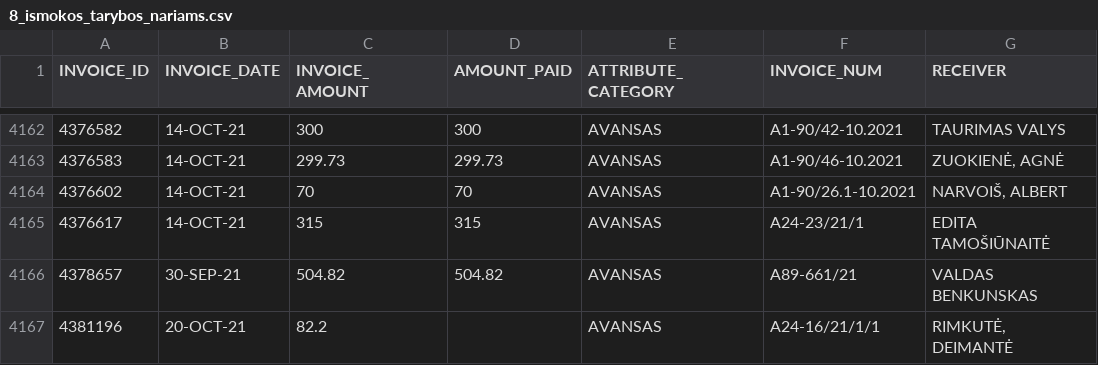
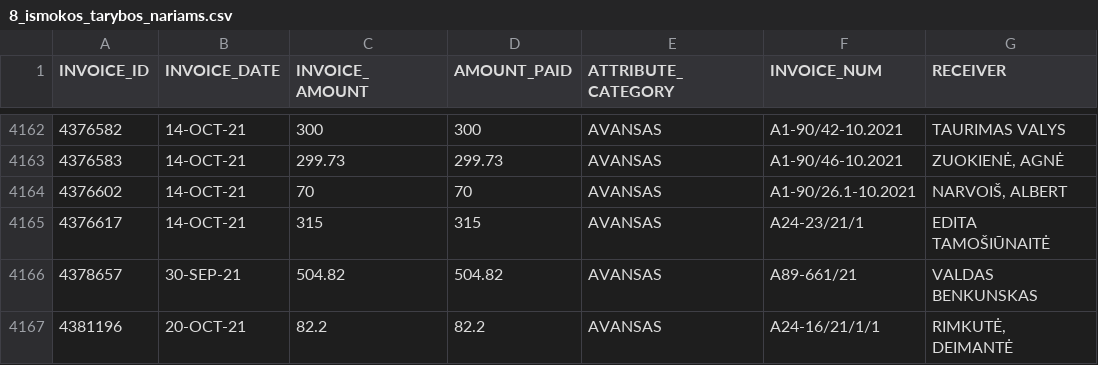
Before and after one commit to vilnius/biudzetas, a CSV file: data/8_ismokos_tarybos_nariams.csv, drawn as a sheet; only a part is shown, gaps mark what is left out.

```diff
--- a/data/8_ismokos_tarybos_nariams.csv
+++ b/data/8_ismokos_tarybos_nariams.csv
@@ -4166,2 +4166,2 @@ INVOICE_ID,INVOICE_DATE,INVOICE_AMOUNT,AMOUNT_PAID,ATTRIBUTE_CATEGORY,INVOICE_NU
 4378657,30-SEP-21,504.82,504.82,AVANSAS,A89-661/21,"VALDAS BENKUNSKAS"
-4381196,20-OCT-21,82.2,,AVANSAS,"A24-16/21/1/1	","RIMKUTĖ, DEIMANTĖ		"
+4381196,20-OCT-21,82.2,82.2,AVANSAS,"A24-16/21/1/1	","RIMKUTĖ, DEIMANTĖ		"
```
Also changed, not shown: data/9_kanceliarines.csv, 7 other files.
